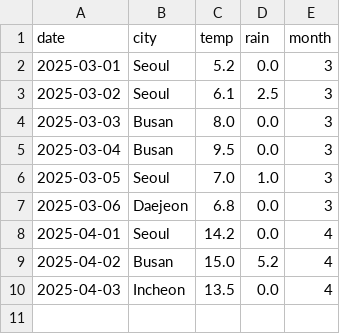
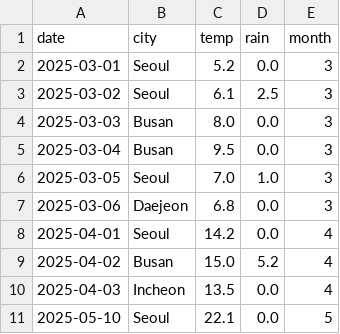
Before and after one commit to GyeongMin2/pythonLearningHub, a CSV file: analysis/weather.csv, drawn as a sheet; the diff names each change by its address in the sheet, - before the commit and + after, or states it on an @@ line.

```diff
--- a/analysis/weather.csv
+++ b/analysis/weather.csv
+row 11: 2025-05-10 | Seoul | 22.1 | 0.0 | 5
```
